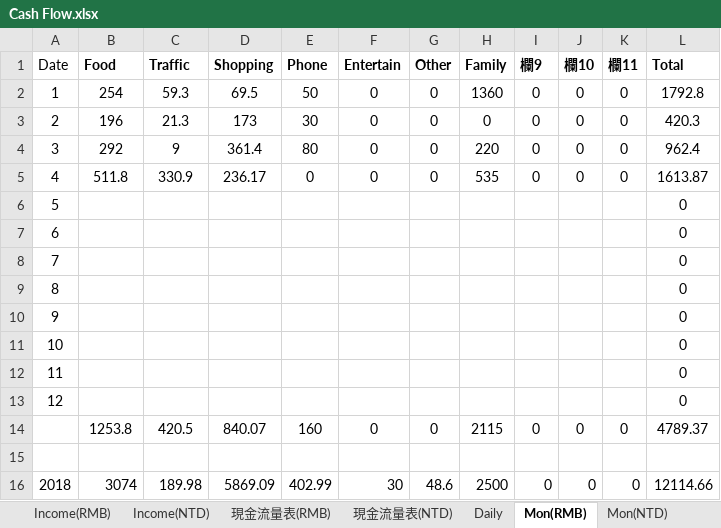
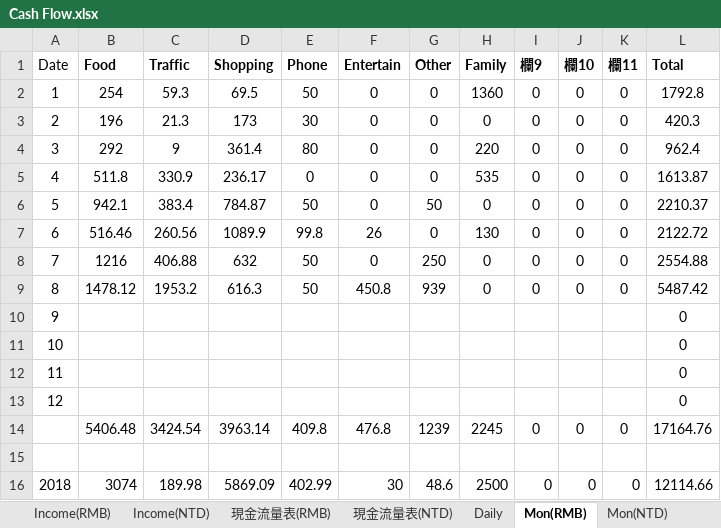
Before and after one commit to k870611/MyFile, an Excel workbook: Cash Flow.xlsx, sheet Mon(RMB), drawn as a sheet; values as stored, in another font and other column widths than the file's, no borders; table styles not drawn; removed rows and columns are numbered as before the commit, all else as after; the diff names each change by its address in the sheet, - before the commit and + after, or states it on an @@ line.

```diff
--- a/Cash Flow.xlsx (sheet Mon(RMB))
+++ b/Cash Flow.xlsx (sheet Mon(RMB))
-B6 (Food): (empty)
+B6 (Food): 942.1
-C6 (Traffic): (empty)
+C6 (Traffic): 383.4
-D6 (Shopping): (empty)
+D6 (Shopping): 784.87
-E6 (Phone): (empty)
+E6 (Phone): 50
-F6 (Entertain): (empty)
+F6 (Entertain): 0
-G6 (Other): (empty)
+G6 (Other): 50
-H6 (Family): (empty)
+H6 (Family): 0
-I6:I9 (欄9): (empty)
+I6:I9 (欄9): 0
-J6:J9 (欄10): (empty)
+J6:J9 (欄10): 0
-K6:K9 (欄11): (empty)
+K6:K9 (欄11): 0
-L6 (Total): 0
+L6 (Total): 2210.37
-B7 (Food): (empty)
+B7 (Food): 516.46
-C7 (Traffic): (empty)
+C7 (Traffic): 260.56
-D7 (Shopping): (empty)
+D7 (Shopping): 1089.9
-E7 (Phone): (empty)
+E7 (Phone): 99.8
-F7 (Entertain): (empty)
+F7 (Entertain): 26
-G7 (Other): (empty)
+G7 (Other): 0
-H7 (Family): (empty)
+H7 (Family): 130
-L7 (Total): 0
+L7 (Total): 2122.72
-B8 (Food): (empty)
+B8 (Food): 1216
-C8 (Traffic): (empty)
+C8 (Traffic): 406.88
-D8 (Shopping): (empty)
+D8 (Shopping): 632
-E8:E9 (Phone): (empty)
+E8:E9 (Phone): 50
-F8 (Entertain): (empty)
+F8 (Entertain): 0
-G8 (Other): (empty)
+G8 (Other): 250
-H8:H9 (Family): (empty)
+H8:H9 (Family): 0
-L8 (Total): 0
+L8 (Total): 2554.88
-B9 (Food): (empty)
+B9 (Food): 1478.12
-C9 (Traffic): (empty)
+C9 (Traffic): 1953.2
-D9 (Shopping): (empty)
+D9 (Shopping): 616.3
-F9 (Entertain): (empty)
+F9 (Entertain): 450.8
-G9 (Other): (empty)
+G9 (Other): 939
-L9 (Total): 0
+L9 (Total): 5487.42
-row 14:  | 1253.8 | 420.5 | 840.07 | 160 | 0 | 0 | 2115 | 0 | 0 | 0 | 4789.37
+row 14:  | 5406.48 | 3424.54 | 3963.14 | 409.8 | 476.8 | 1239 | 2245 | 0 | 0 | 0 | 17164.76
```
Also changed, not shown: sheet Daily, sheet Mon(NTD), sheet Income(RMB), sheet 現金流量表(RMB), sheet 現金流量表(NTD), sheet Income(NTD), other sheet tabs, formulas that keep their value, 2 other files.
